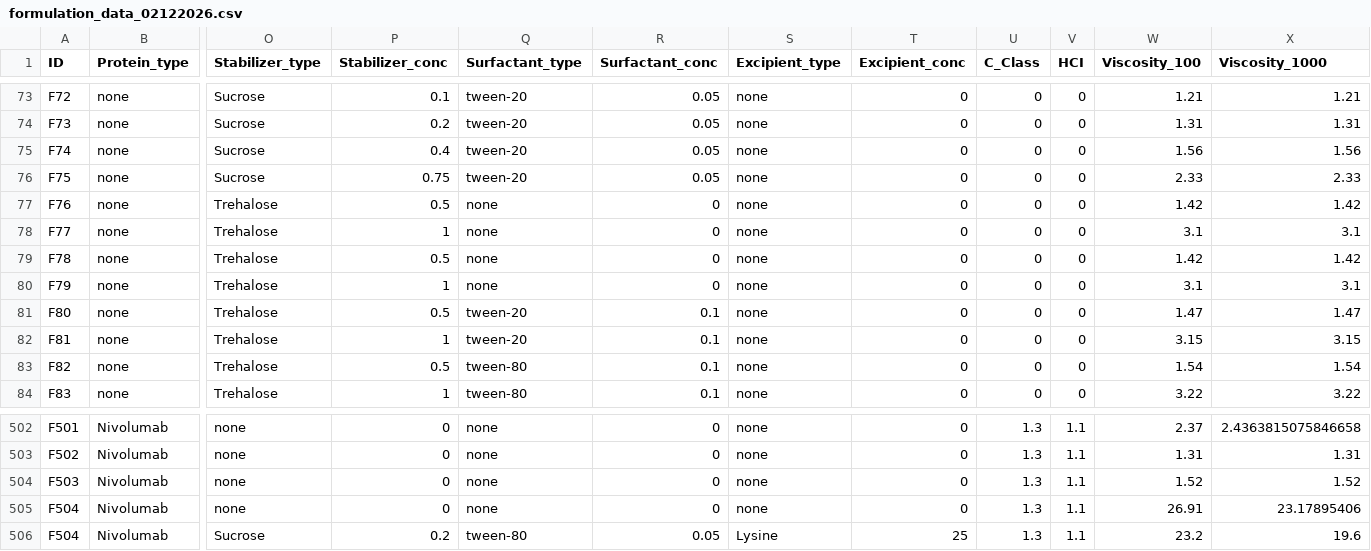
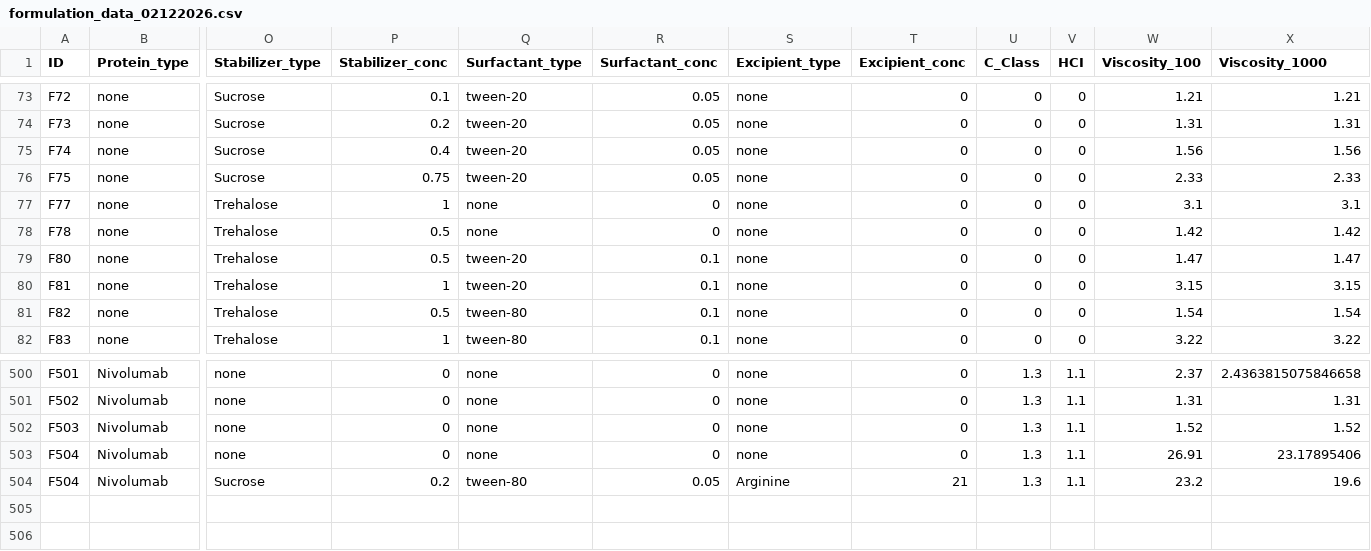
Before and after one commit to QATCH-Technologies/VisQ.AI, a CSV file: data/raw/formulation_data_02122026.csv, drawn as a sheet; only a part is shown, gaps mark what is left out; removed rows and columns are numbered as before the commit, all else as after; rows hold the shown columns only; the diff names each change by its address in the sheet, - before the commit and + after, or states it on an @@ line.

```diff
--- a/data/raw/formulation_data_02122026.csv
+++ b/data/raw/formulation_data_02122026.csv
-row 77: F76 | none | Trehalose | 0.5 | none | 0 | none | 0 | 0 | 0 | 1.42 | 1.42
-row 80: F79 | none | Trehalose | 1 | none | 0 | none | 0 | 0 | 0 | 3.1 | 3.1
-S504 (Excipient_type): Lysine
+S504 (Excipient_type): Arginine
-T504 (Excipient_conc): 25
+T504 (Excipient_conc): 21
```
Also changed, not shown: pembro_data.csv, 3 other files.
